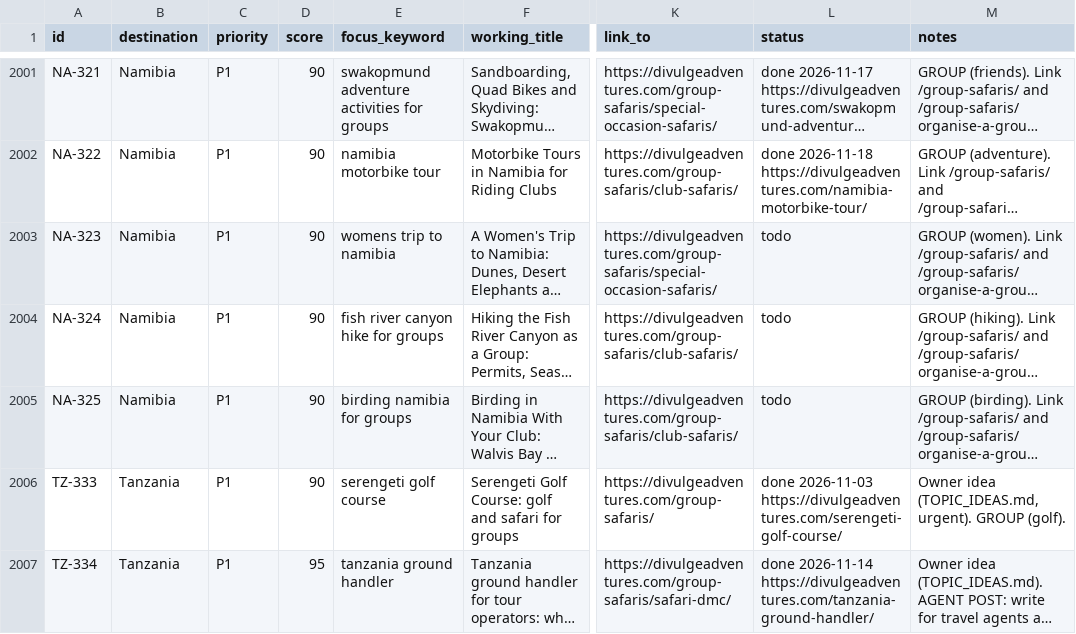
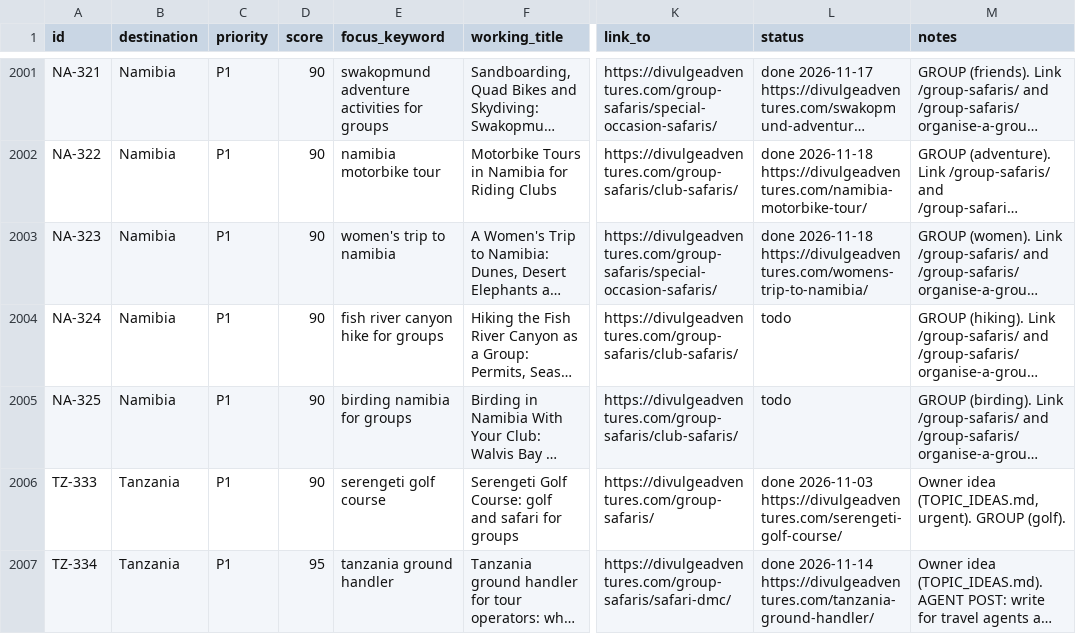
Before and after one commit to divulgeadventures/divulge-blog, a CSV file: TOPIC_BANK.csv, drawn as a sheet; only a part is shown, gaps mark what is left out; long unchanged cells end in …; the diff names each change by its address in the sheet, - before the commit and + after, or states it on an @@ line.

```diff
--- a/TOPIC_BANK.csv
+++ b/TOPIC_BANK.csv
-E2003 (focus_keyword): womens trip to namibia
+E2003 (focus_keyword): women's trip to namibia
-L2003 (status): todo
+L2003 (status): done 2026-11-18 https://divulgeadventures.com/womens-trip-to-namibia/
```
Also changed, not shown: 5 other files.
